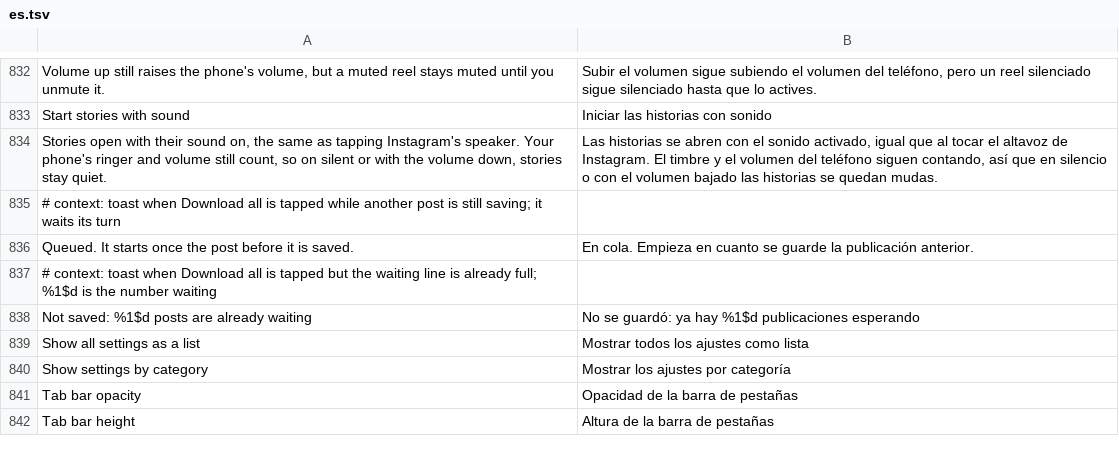
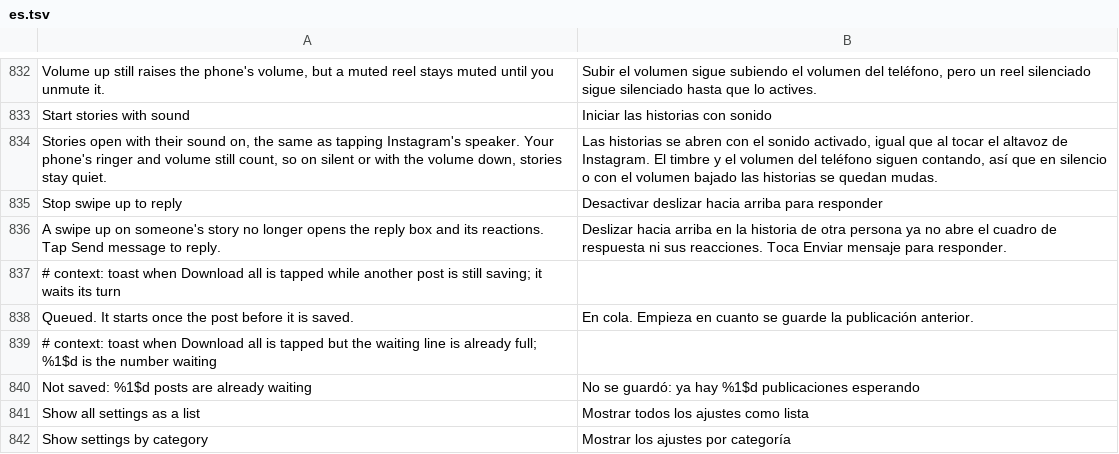
Before and after one commit to Aholicknight/HushGram, a TSV file: extensions/shared/library/src/main/l10n/es.tsv, drawn as a sheet; only a part is shown, gaps mark what is left out; the shorter side is filled out with more unchanged rows; the diff names each change by its address in the sheet, - before the commit and + after, or states it on an @@ line.

```diff
--- a/extensions/shared/library/src/main/l10n/es.tsv
+++ b/extensions/shared/library/src/main/l10n/es.tsv
+row 835: Stop swipe up to reply | Desactivar deslizar hacia arriba para responder
+row 836: A swipe up on someone's story no longer opens the reply box and its reactions. Tap Send message to reply. | Deslizar hacia arriba en la historia de otra persona ya no abre el cuadro de respuesta ni sus reacciones. Toca Enviar mensaje para responder.
```
Also changed, not shown: extensions/shared/library/src/main/l10n/de.tsv, extensions/shared/library/src/main/l10n/it.tsv, 22 other files.
